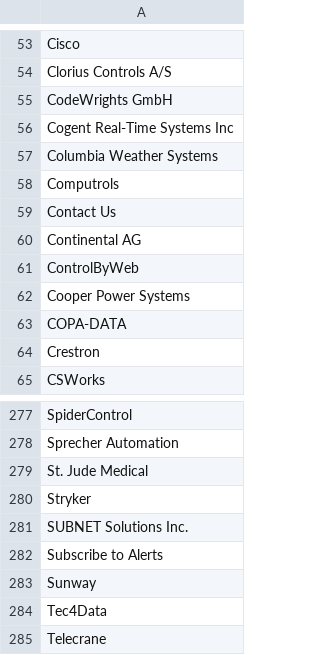
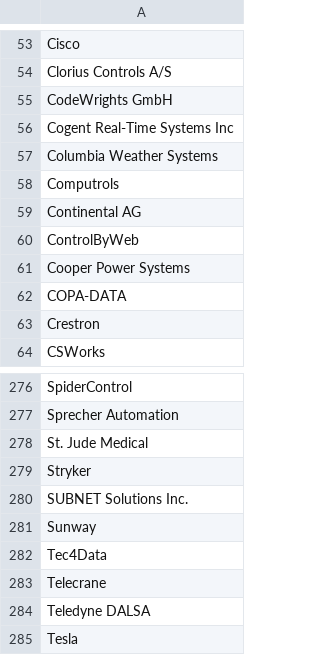
Before and after one commit to efi-k/ICS-vendors, a CSV file: ICS vendors ICS-CERT 11feb2020.csv, drawn as a sheet; only a part is shown, gaps mark what is left out; the shorter side is filled out with more unchanged rows; the diff names each change by its address in the sheet, - before the commit and + after, or states it on an @@ line.

Commit message:
Update ICS vendors ICS-CERT 11feb2020.csv

```diff
--- a/ICS vendors ICS-CERT 11feb2020.csv
+++ b/ICS vendors ICS-CERT 11feb2020.csv
-row 59: Contact Us
-row 282: Subscribe to Alerts
```
